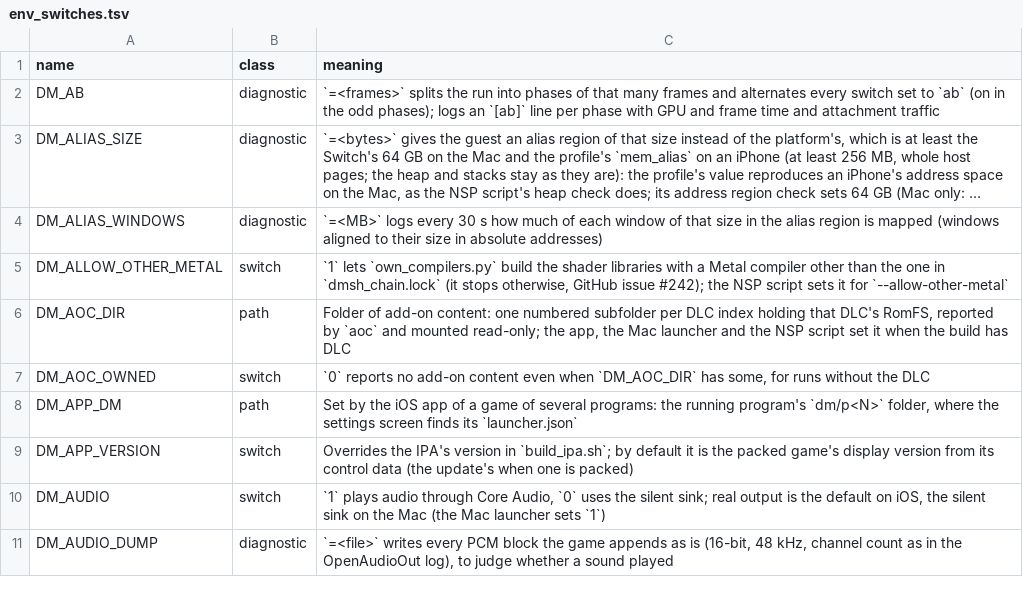
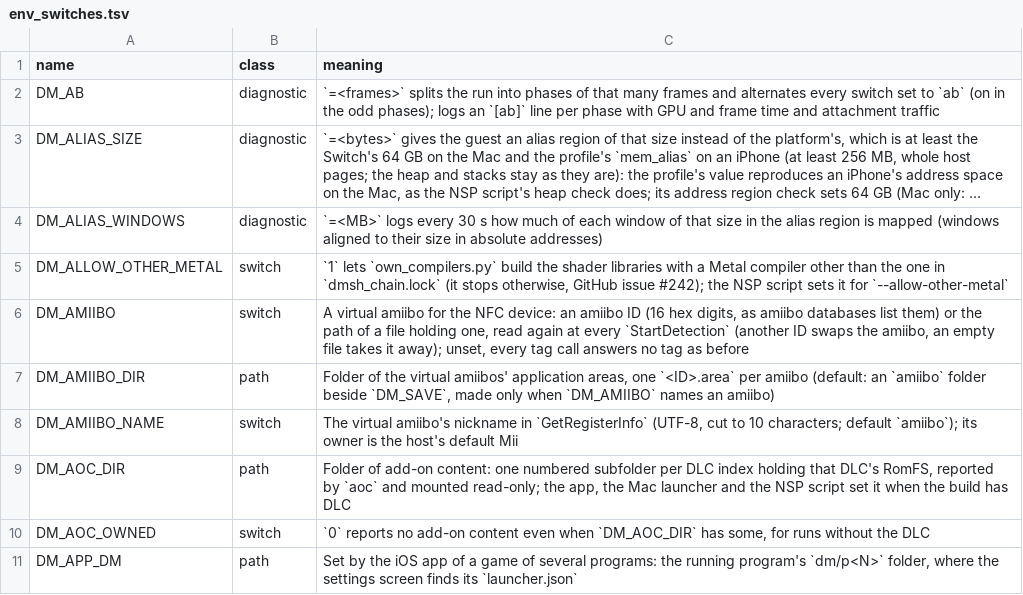
Before and after one commit to iDams/nxnative, a TSV file: docs/env_switches.tsv, drawn as a sheet; only a part is shown; the shorter side is filled out with more unchanged rows; long unchanged cells end in ….

```diff
--- a/docs/env_switches.tsv
+++ b/docs/env_switches.tsv
@@ -5,2 +5,5 @@ DM_ALIAS_WINDOWS	diagnostic	`=<MB>` logs every 30 s how much of each window of t
 DM_ALLOW_OTHER_METAL	switch	`1` lets `own_compilers.py` build the shader libraries with a Metal compiler other than the one in `dmsh_chain.lock` (it stops otherwise, GitHub issue #242); the NSP script sets it for `--allow-other-metal`
+DM_AMIIBO	switch	A virtual amiibo for the NFC device: an amiibo ID (16 hex digits, as amiibo databases list them) or the path of a file holding one, read again at every `StartDetection` (another ID swaps the amiibo, an empty file takes it away); unset, every tag call answers no tag as before
+DM_AMIIBO_DIR	path	Folder of the virtual amiibos' application areas, one `<ID>.area` per amiibo (default: an `amiibo` folder beside `DM_SAVE`, made only when `DM_AMIIBO` names an amiibo)
+DM_AMIIBO_NAME	switch	The virtual amiibo's nickname in `GetRegisterInfo` (UTF-8, cut to 10 characters; default `amiibo`); its owner is the host's default Mii
 DM_AOC_DIR	path	Folder of add-on content: one numbered subfolder per DLC index holding that DLC's RomFS, reported by `aoc` and mounted read-only; the app, the Mac launcher and the NSP script set it when the build has DLC
```
Also changed, not shown: 10 other files.
